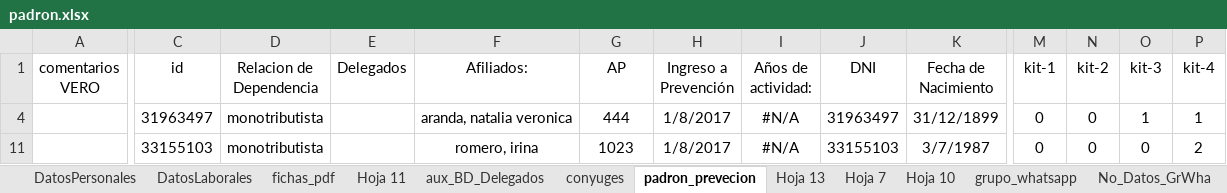
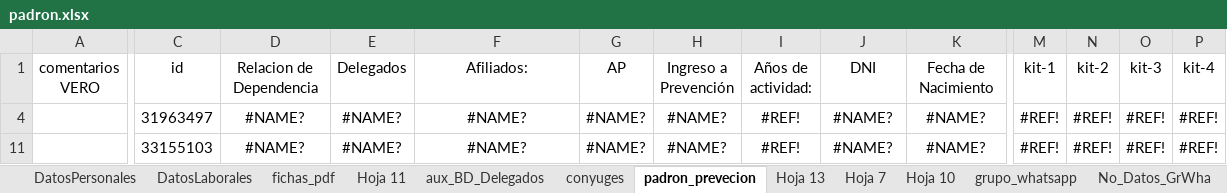
Before and after one commit to 3m1l10j4v13r4qu1n0/migracion_datos_pandaspy, an Excel workbook: servicios/input_datos/padron.xlsx, sheet padron_prevecion, drawn as a sheet; only a part is shown, gaps mark what is left out; values as stored, in another font and other column widths than the file's, no borders; charts and pictures and conditional formats and table styles not drawn; the diff covers the shown part only; the diff names each change by its address in the sheet, - before the commit and + after, or states it on an @@ line.

```diff
--- a/servicios/input_datos/padron.xlsx (sheet padron_prevecion)
+++ b/servicios/input_datos/padron.xlsx (sheet padron_prevecion)
-D4 (Relacion de Dependencia): monotributista
+D4 (Relacion de Dependencia): #NAME?
-E4 (Delegados): (empty)
+E4 (Delegados): #NAME?
-F4 (Afiliados:): aranda, natalia veronica
+F4 (Afiliados:): #NAME?
-G4 (AP): 444
+G4 (AP): #NAME?
-H4 (Ingreso a Prevención): 1/8/2017
+H4 (Ingreso a Prevención): #NAME?
-I4 (Años de actividad:): #N/A
+I4 (Años de actividad:): #REF!
-J4 (DNI): 31963497
+J4 (DNI): #NAME?
-K4 (Fecha de Nacimiento): 31/12/1899
+K4 (Fecha de Nacimiento): #NAME?
-M4 (kit-1): 0
+M4 (kit-1): #REF!
-N4 (kit-2): 0
+N4 (kit-2): #REF!
-O4 (kit-3): 1
+O4 (kit-3): #REF!
-P4 (kit-4): 1
+P4 (kit-4): #REF!
-D11 (Relacion de Dependencia): monotributista
+D11 (Relacion de Dependencia): #NAME?
-E11 (Delegados): (empty)
+E11 (Delegados): #NAME?
-F11 (Afiliados:): romero, irina
+F11 (Afiliados:): #NAME?
-G11 (AP): 1023
+G11 (AP): #NAME?
-H11 (Ingreso a Prevención): 1/8/2017
+H11 (Ingreso a Prevención): #NAME?
-I11 (Años de actividad:): #N/A
+I11 (Años de actividad:): #REF!
-J11 (DNI): 33155103
+J11 (DNI): #NAME?
-K11 (Fecha de Nacimiento): 3/7/1987
+K11 (Fecha de Nacimiento): #NAME?
-M11 (kit-1): 0
+M11 (kit-1): #REF!
-N11 (kit-2): 0
+N11 (kit-2): #REF!
-O11 (kit-3): 0
+O11 (kit-3): #REF!
-P11 (kit-4): 2
+P11 (kit-4): #REF!
```
Also changed, not shown: 231 edited cells elsewhere in this sheet, sheet Hoja 7, sheet No_Datos_GrWha, sheet hijos, sheet DatosPersonales, sheet grupo_whatsapp, formulas that keep their value, hidden cells, charts or pictures, 3 other files.
